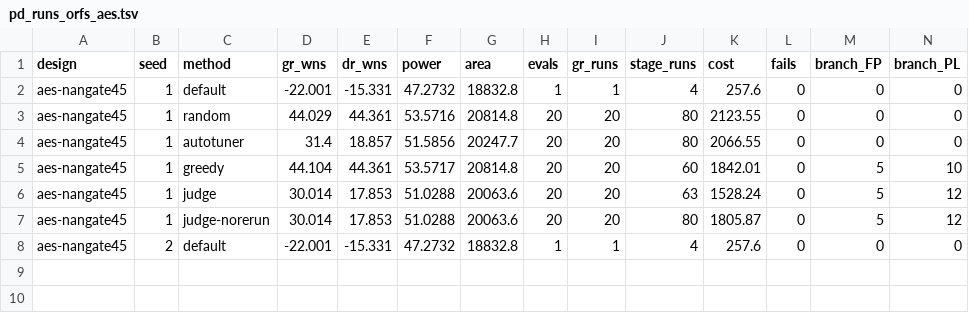
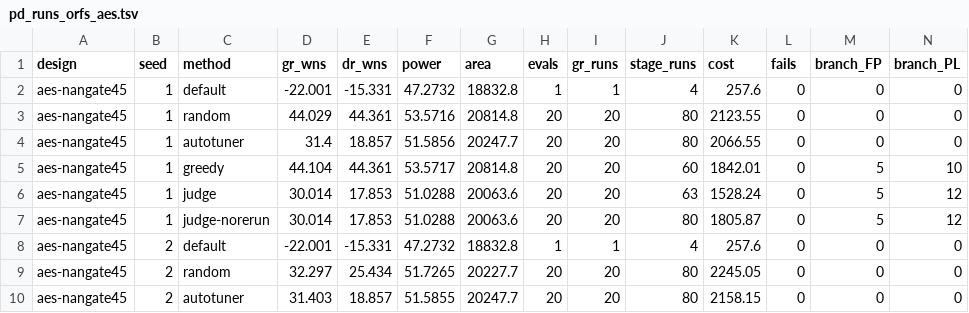
Before and after one commit to cybrid-systems/aura-eda-agents, a TSV file: results/pd_runs_orfs_aes.tsv, drawn as a sheet; only a part is shown; rows hold the shown columns only; the diff names each change by its address in the sheet, - before the commit and + after, or states it on an @@ line.

Commit message:
results: aes v2 种子 2 部分

```diff
--- a/results/pd_runs_orfs_aes.tsv
+++ b/results/pd_runs_orfs_aes.tsv
+row 9: aes-nangate45 | 2 | random | 32.297 | 25.434 | 51.7265 | 20227.7 | 20 | 20 | 80 | 2245.05 | 0 | 0 | 0
+row 10: aes-nangate45 | 2 | autotuner | 31.403 | 18.857 | 51.5855 | 20247.7 | 20 | 20 | 80 | 2158.15 | 0 | 0 | 0
```
Also changed, not shown: 1 other file.
